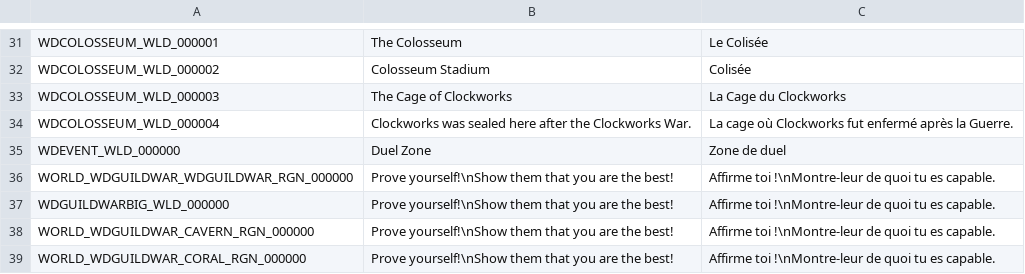
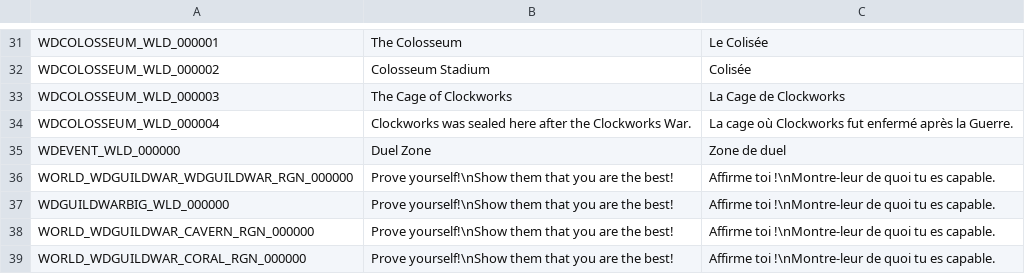
Before and after one commit to johnfriedrich/Flyff-Universe-Translations, a CSV file: French/World.csv, drawn as a sheet; only a part is shown, gaps mark what is left out.

```diff
--- a/French/World.csv
+++ b/French/World.csv
@@ -32,3 +32,3 @@ WDCOLOSSEUM_WLD_000001,The Colosseum,Le Colisée
 WDCOLOSSEUM_WLD_000002,Colosseum Stadium,Colisée
-WDCOLOSSEUM_WLD_000003,The Cage of Clockworks,La Cage du Clockworks
+WDCOLOSSEUM_WLD_000003,The Cage of Clockworks,La Cage de Clockworks
 WDCOLOSSEUM_WLD_000004,Clockworks was sealed here after the Clockworks War.,La cage où Clockworks fut enfermé après la Guerre.
```
